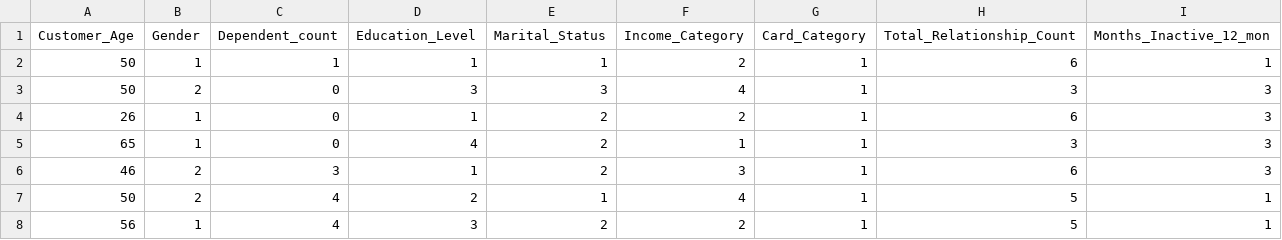
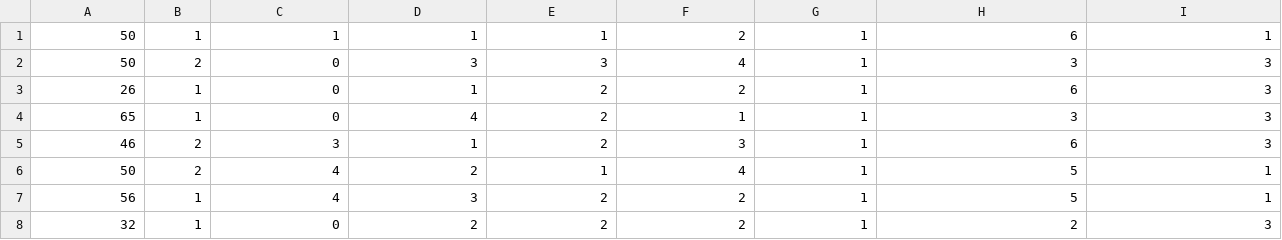
Before and after one commit to Teemmii/Customer-Churn-App, a CSV file: BankChurners3.CSV, drawn as a sheet; only a part is shown; the shorter side is filled out with more unchanged rows; rows hold the shown columns only; the diff names each change by its address in the sheet, - before the commit and + after, or states it on an @@ line.

Commit message:
Update BankChurners3.CSV

```diff
--- a/BankChurners3.CSV
+++ b/BankChurners3.CSV
-row 1: Customer_Age | Gender | Dependent_count | Education_Level | Marital_Status | Income_Category | Card_Category | Total_Relationship_Count | Months_Inactive_12_mon
```
